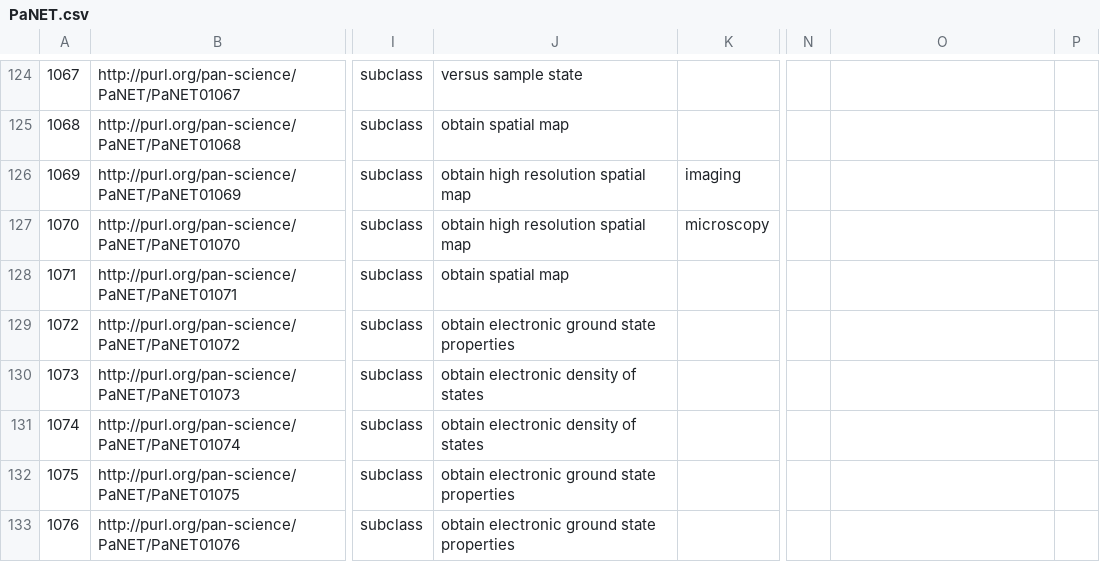
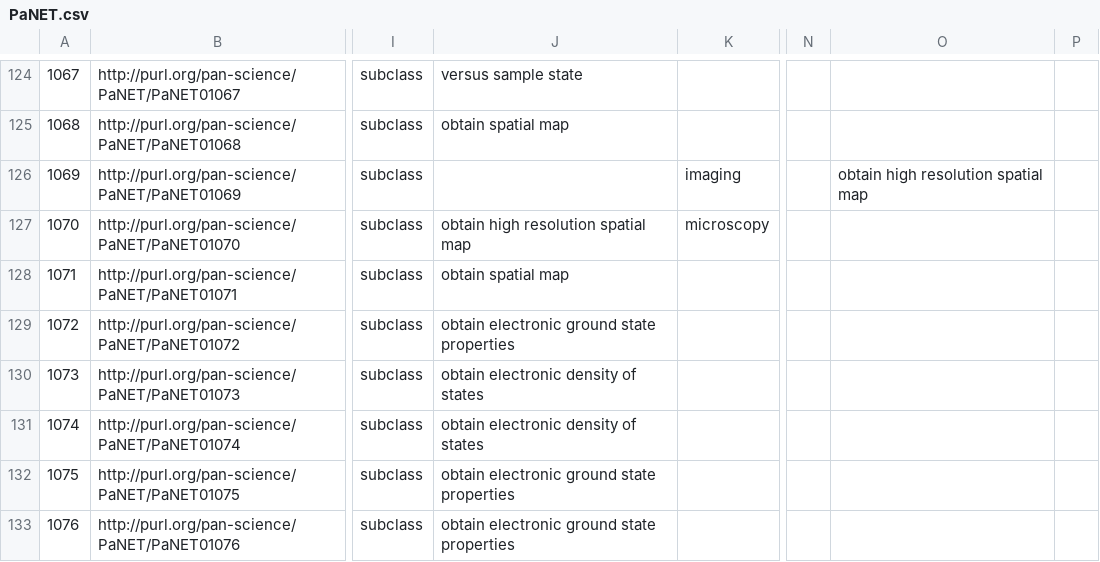
Before and after one commit to ExPaNDS-eu/ExPaNDS-experimental-techniques-ontology, a CSV file: source/PaNET.csv, drawn as a sheet; only a part is shown, gaps mark what is left out; the diff names each change by its address in the sheet, - before the commit and + after, or states it on an @@ line.

Commit message:
Changed equivalence axiom for PaNET01069
Motivation:

'microscopy' currently has 'obtain high resolution spatial map' as one of its parent classes. 'microscopy' should be equivalent to 'obtain high resolution spatial map' instead.

Modification:

Remove  'obtain high resolution spatial map' as a parent class of 'microscopy' and make the latter equivalent to the former instead.

Result:

'microscopy' is now equivalent to  'obtain high resolution spatial map', which is more accurate. Fixes issue #187.

```diff
--- a/source/PaNET.csv
+++ b/source/PaNET.csv
-J126: obtain high resolution spatial map
+J126: (empty)
-O126: (empty)
+O126: obtain high resolution spatial map
```
